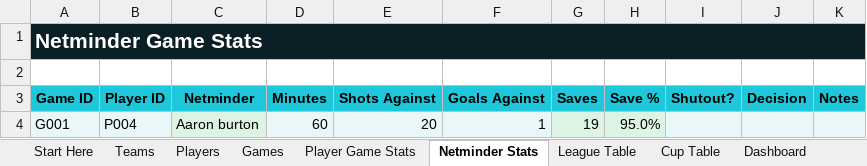
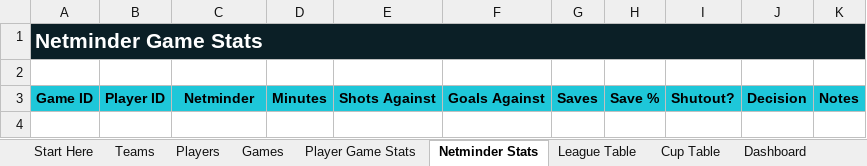
Before and after one commit to Howardmoon76/mk-thunder-stats-v2, an Excel workbook: MK_Thunder_Stats_Master.xlsx, sheet Netminder Stats, drawn as a sheet; values as stored, in another font and other column widths than the file's, no borders; the diff names each change by its address in the sheet, - before the commit and + after, or states it on an @@ line.

```diff
--- a/MK_Thunder_Stats_Master.xlsx (sheet Netminder Stats)
+++ b/MK_Thunder_Stats_Master.xlsx (sheet Netminder Stats)
-row 4: G001 | P004 | Aaron burton | 60 | 20 | 1 | 19 | 95.0%
```
Also changed, not shown: sheet League Table, sheet Player Game Stats, sheet Dashboard.
